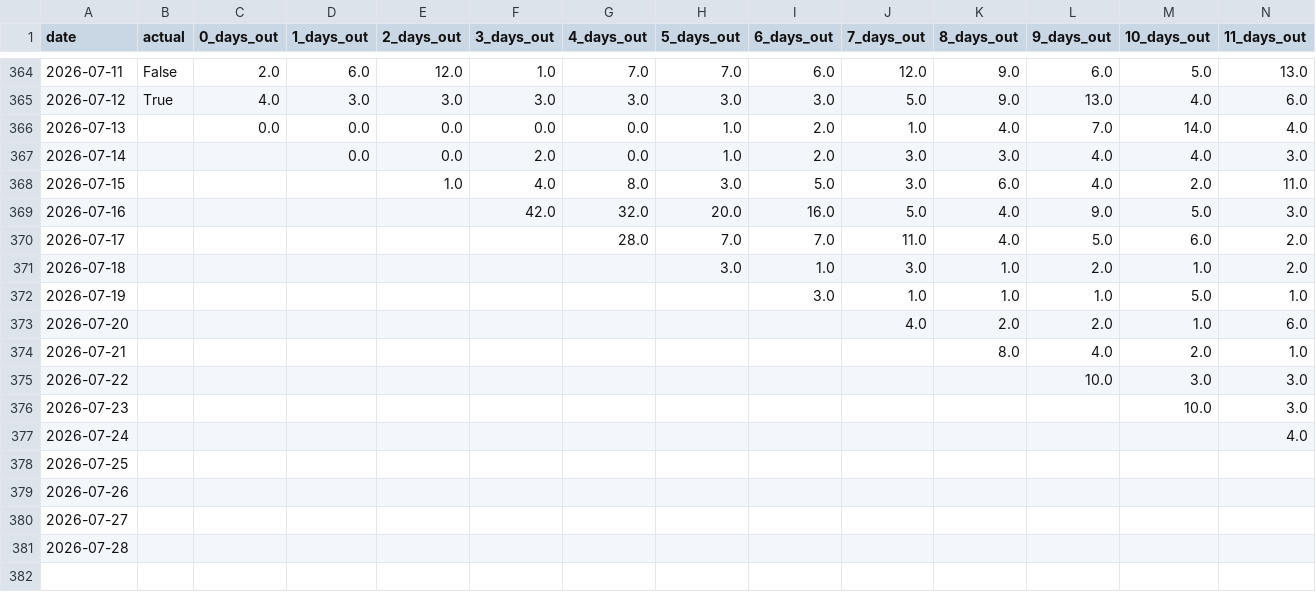
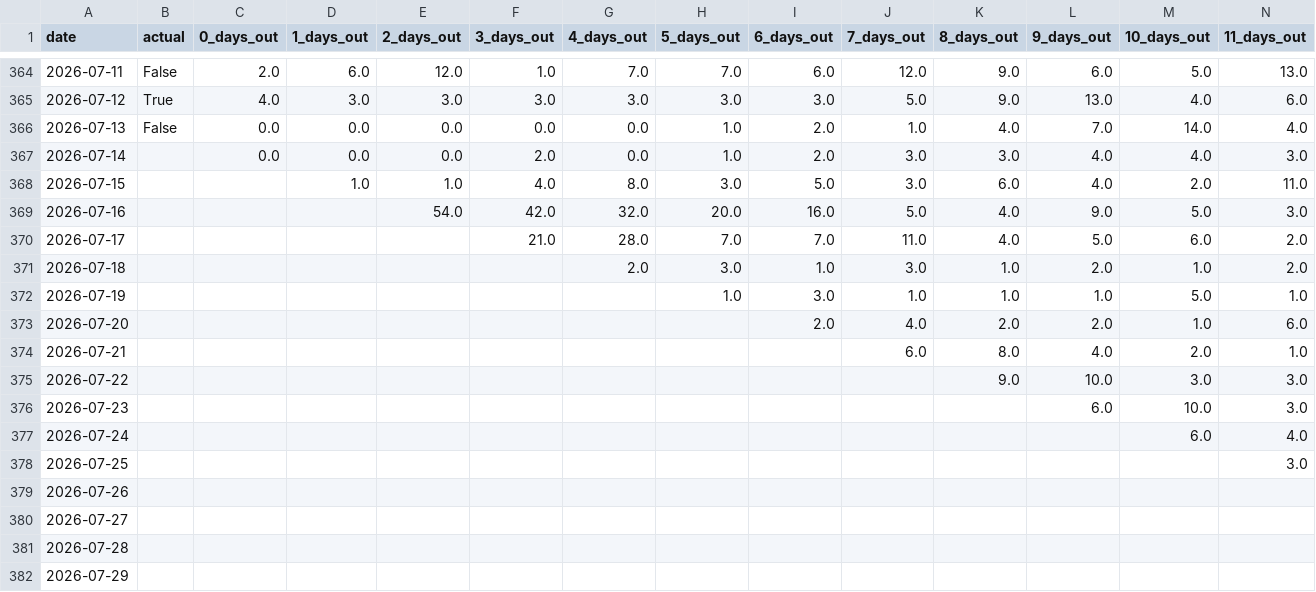
Before and after one commit to leandergo/forecast_tracker, a CSV file: meteo_data/seattle_precip_forecast_log.csv, drawn as a sheet; only a part is shown, gaps mark what is left out; rows hold the shown columns only; the diff covers the shown part only; the diff names each change by its address in the sheet, - before the commit and + after, or states it on an @@ line.

```diff
--- a/meteo_data/seattle_precip_forecast_log.csv
+++ b/meteo_data/seattle_precip_forecast_log.csv
-B366 (actual): (empty)
+B366 (actual): False
-C367 (0_days_out): (empty)
+C367 (0_days_out): 0.0
-D368 (1_days_out): (empty)
+D368 (1_days_out): 1.0
-E369 (2_days_out): (empty)
+E369 (2_days_out): 54.0
-F370 (3_days_out): (empty)
+F370 (3_days_out): 21.0
-G371 (4_days_out): (empty)
+G371 (4_days_out): 2.0
-H372 (5_days_out): (empty)
+H372 (5_days_out): 1.0
-I373 (6_days_out): (empty)
+I373 (6_days_out): 2.0
-J374 (7_days_out): (empty)
+J374 (7_days_out): 6.0
-K375 (8_days_out): (empty)
+K375 (8_days_out): 9.0
-L376 (9_days_out): (empty)
+L376 (9_days_out): 6.0
-M377 (10_days_out): (empty)
+M377 (10_days_out): 6.0
-N378 (11_days_out): (empty)
+N378 (11_days_out): 3.0
+row 382: 2026-07-29
```
Also changed, not shown: 3 edited cells elsewhere in this file, meteo_data/boston_precip_forecast_log.csv, meteo_data/slc_precip_forecast_log.csv, 3 other files.
